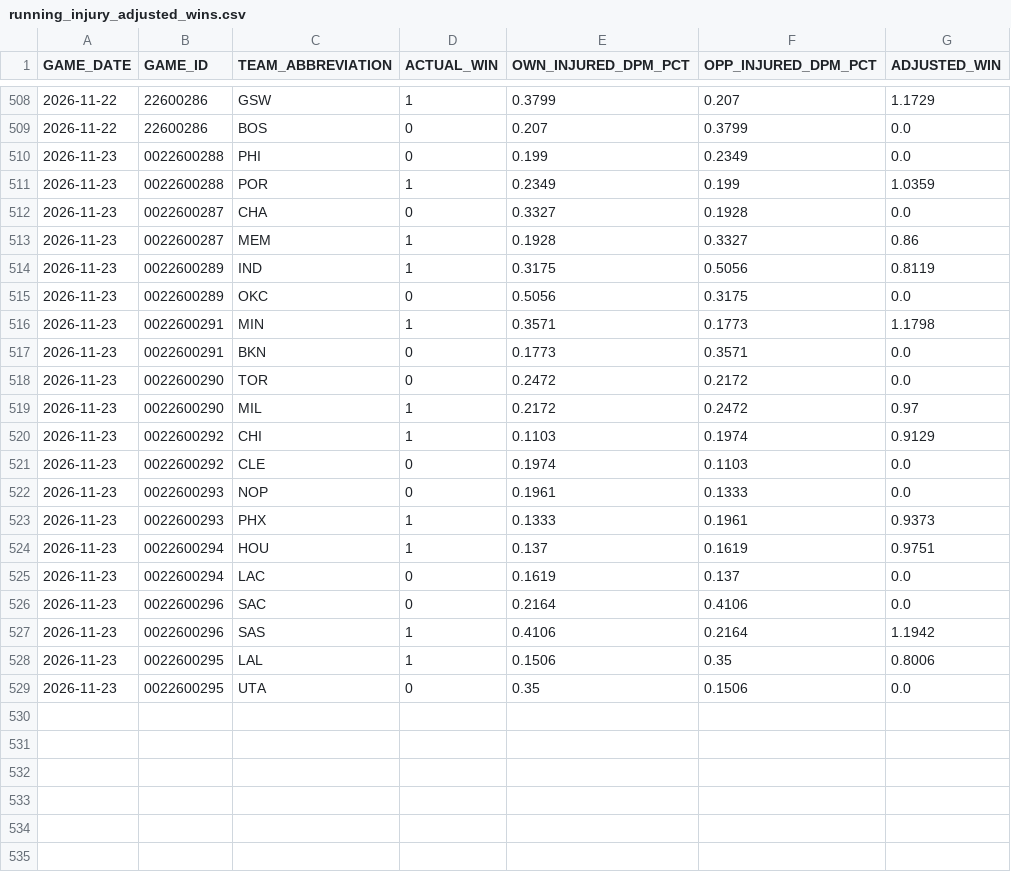
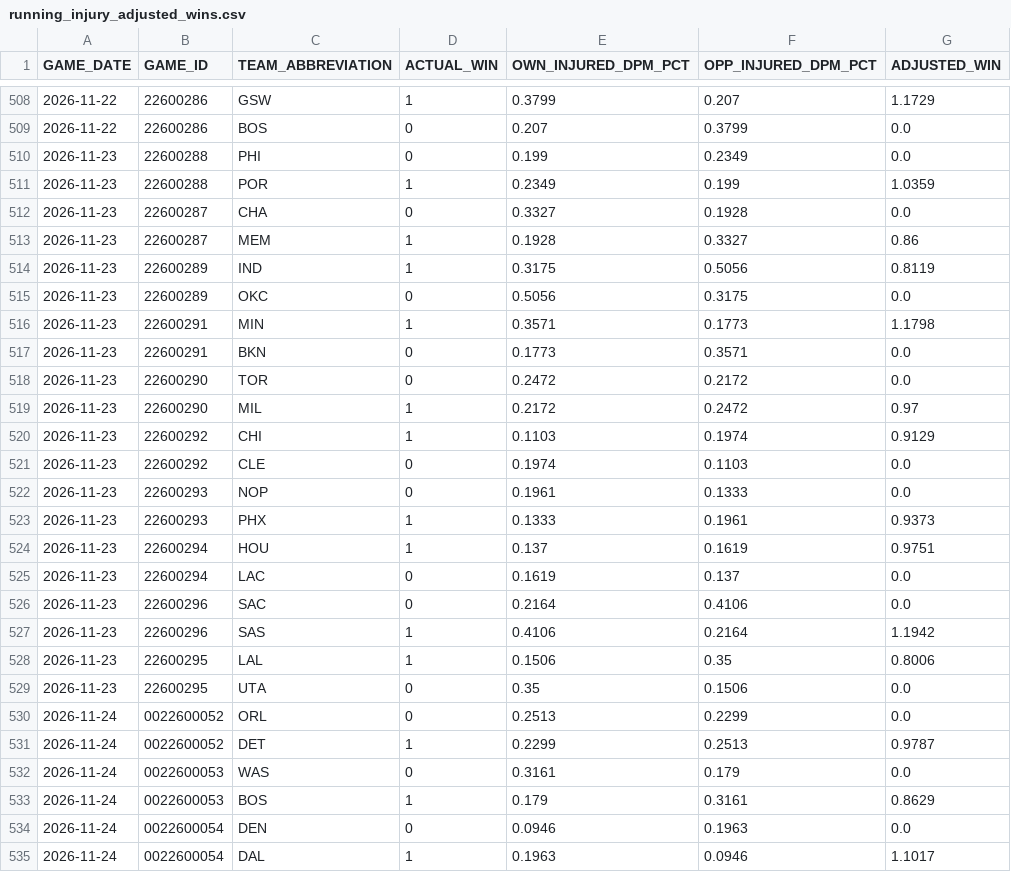
Before and after one commit to chrisguntherwrites/nba-injury-adjusted-wins, a CSV file: running_injury_adjusted_wins.csv, drawn as a sheet; only a part is shown, gaps mark what is left out.

```diff
--- a/running_injury_adjusted_wins.csv
+++ b/running_injury_adjusted_wins.csv
@@ -509,21 +509,27 @@ GAME_DATE,GAME_ID,TEAM_ABBREVIATION,ACTUAL_WIN,OWN_INJURED_DPM_PCT,OPP_INJURED_D
 2026-11-22,22600286,BOS,0,0.207,0.3799,0.0
-2026-11-23,0022600288,PHI,0,0.199,0.2349,0.0
-2026-11-23,0022600288,POR,1,0.2349,0.199,1.0359
-2026-11-23,0022600287,CHA,0,0.3327,0.1928,0.0
-2026-11-23,0022600287,MEM,1,0.1928,0.3327,0.86
-2026-11-23,0022600289,IND,1,0.3175,0.5056,0.8119
-2026-11-23,0022600289,OKC,0,0.5056,0.3175,0.0
-2026-11-23,0022600291,MIN,1,0.3571,0.1773,1.1798
-2026-11-23,0022600291,BKN,0,0.1773,0.3571,0.0
-2026-11-23,0022600290,TOR,0,0.2472,0.2172,0.0
-2026-11-23,0022600290,MIL,1,0.2172,0.2472,0.97
-2026-11-23,0022600292,CHI,1,0.1103,0.1974,0.9129
-2026-11-23,0022600292,CLE,0,0.1974,0.1103,0.0
-2026-11-23,0022600293,NOP,0,0.1961,0.1333,0.0
-2026-11-23,0022600293,PHX,1,0.1333,0.1961,0.9373
-2026-11-23,0022600294,HOU,1,0.137,0.1619,0.9751
-2026-11-23,0022600294,LAC,0,0.1619,0.137,0.0
-2026-11-23,0022600296,SAC,0,0.2164,0.4106,0.0
-2026-11-23,0022600296,SAS,1,0.4106,0.2164,1.1942
-2026-11-23,0022600295,LAL,1,0.1506,0.35,0.8006
-2026-11-23,0022600295,UTA,0,0.35,0.1506,0.0
+2026-11-23,22600288,PHI,0,0.199,0.2349,0.0
+2026-11-23,22600288,POR,1,0.2349,0.199,1.0359
+2026-11-23,22600287,CHA,0,0.3327,0.1928,0.0
+2026-11-23,22600287,MEM,1,0.1928,0.3327,0.86
+2026-11-23,22600289,IND,1,0.3175,0.5056,0.8119
+2026-11-23,22600289,OKC,0,0.5056,0.3175,0.0
+2026-11-23,22600291,MIN,1,0.3571,0.1773,1.1798
+2026-11-23,22600291,BKN,0,0.1773,0.3571,0.0
+2026-11-23,22600290,TOR,0,0.2472,0.2172,0.0
+2026-11-23,22600290,MIL,1,0.2172,0.2472,0.97
+2026-11-23,22600292,CHI,1,0.1103,0.1974,0.9129
+2026-11-23,22600292,CLE,0,0.1974,0.1103,0.0
+2026-11-23,22600293,NOP,0,0.1961,0.1333,0.0
+2026-11-23,22600293,PHX,1,0.1333,0.1961,0.9373
+2026-11-23,22600294,HOU,1,0.137,0.1619,0.9751
+2026-11-23,22600294,LAC,0,0.1619,0.137,0.0
+2026-11-23,22600296,SAC,0,0.2164,0.4106,0.0
+2026-11-23,22600296,SAS,1,0.4106,0.2164,1.1942
+2026-11-23,22600295,LAL,1,0.1506,0.35,0.8006
+2026-11-23,22600295,UTA,0,0.35,0.1506,0.0
+2026-11-24,0022600052,ORL,0,0.2513,0.2299,0.0
+2026-11-24,0022600052,DET,1,0.2299,0.2513,0.9787
+2026-11-24,0022600053,WAS,0,0.3161,0.179,0.0
+2026-11-24,0022600053,BOS,1,0.179,0.3161,0.8629
+2026-11-24,0022600054,DEN,0,0.0946,0.1963,0.0
+2026-11-24,0022600054,DAL,1,0.1963,0.0946,1.1017
```
Also changed, not shown: running_injured_players.csv, 1 other file.
